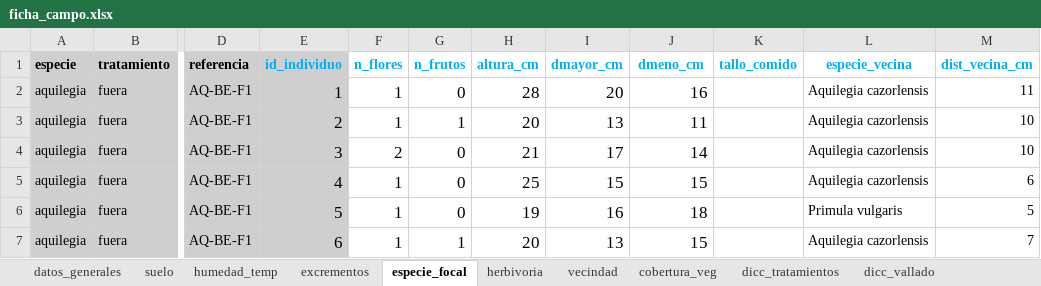
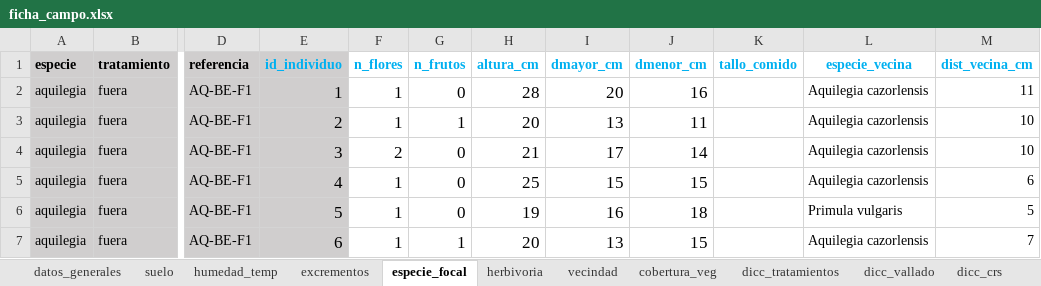
Before and after one commit to ajpelu/fameR, an Excel workbook: exdata/ficha_campo.xlsx, sheet especie_focal, drawn as a sheet; only a part is shown, gaps mark what is left out; values as stored, in another font and other column widths than the file's, no borders; the diff names each change by its address in the sheet, - before the commit and + after, or states it on an @@ line.

```diff
--- a/exdata/ficha_campo.xlsx (sheet especie_focal)
+++ b/exdata/ficha_campo.xlsx (sheet especie_focal)
+sheet tab: dicc_crs
-J1: dmeno_cm
+J1: dmenor_cm
```
Also changed, not shown: sheet datos_generales, 1 other file.
